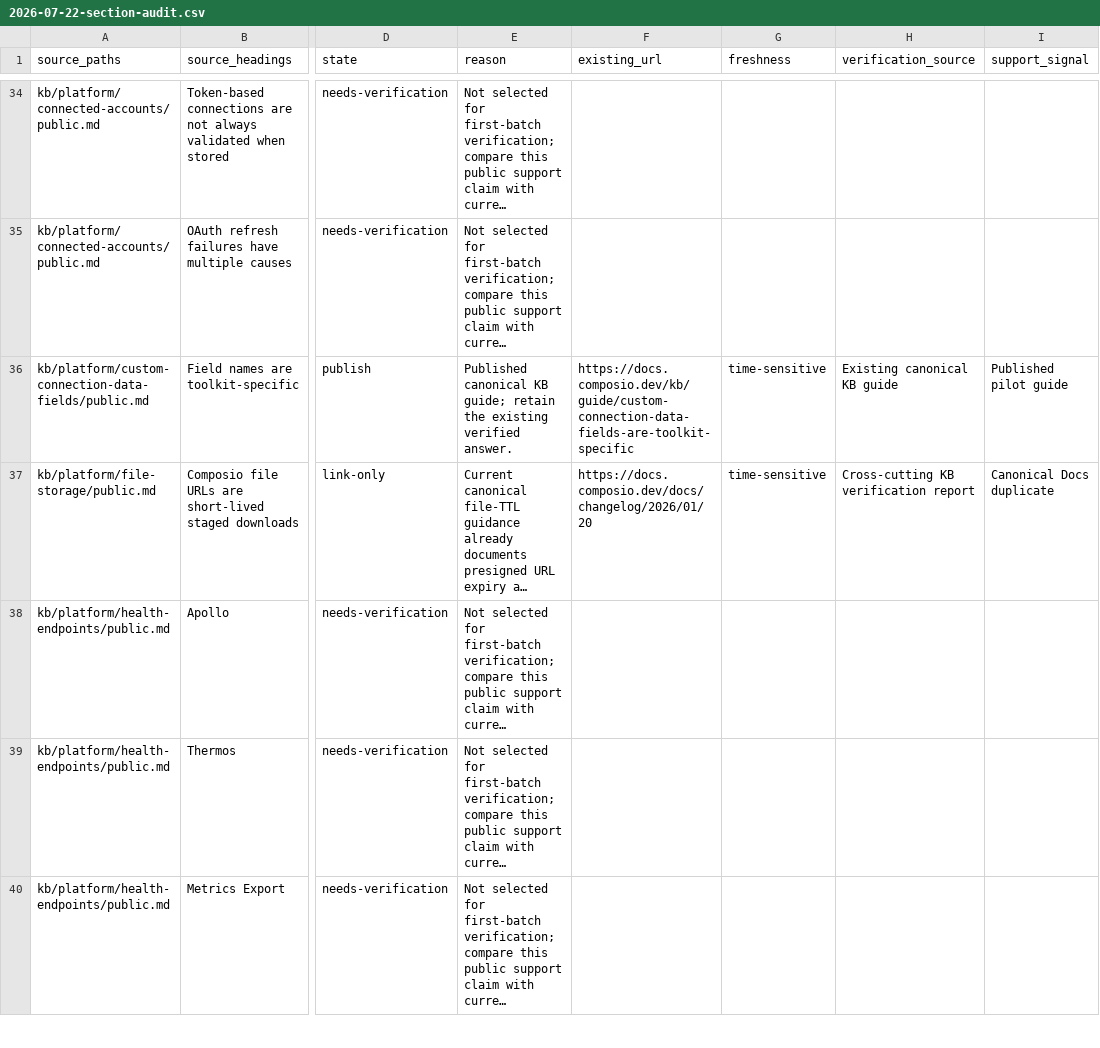
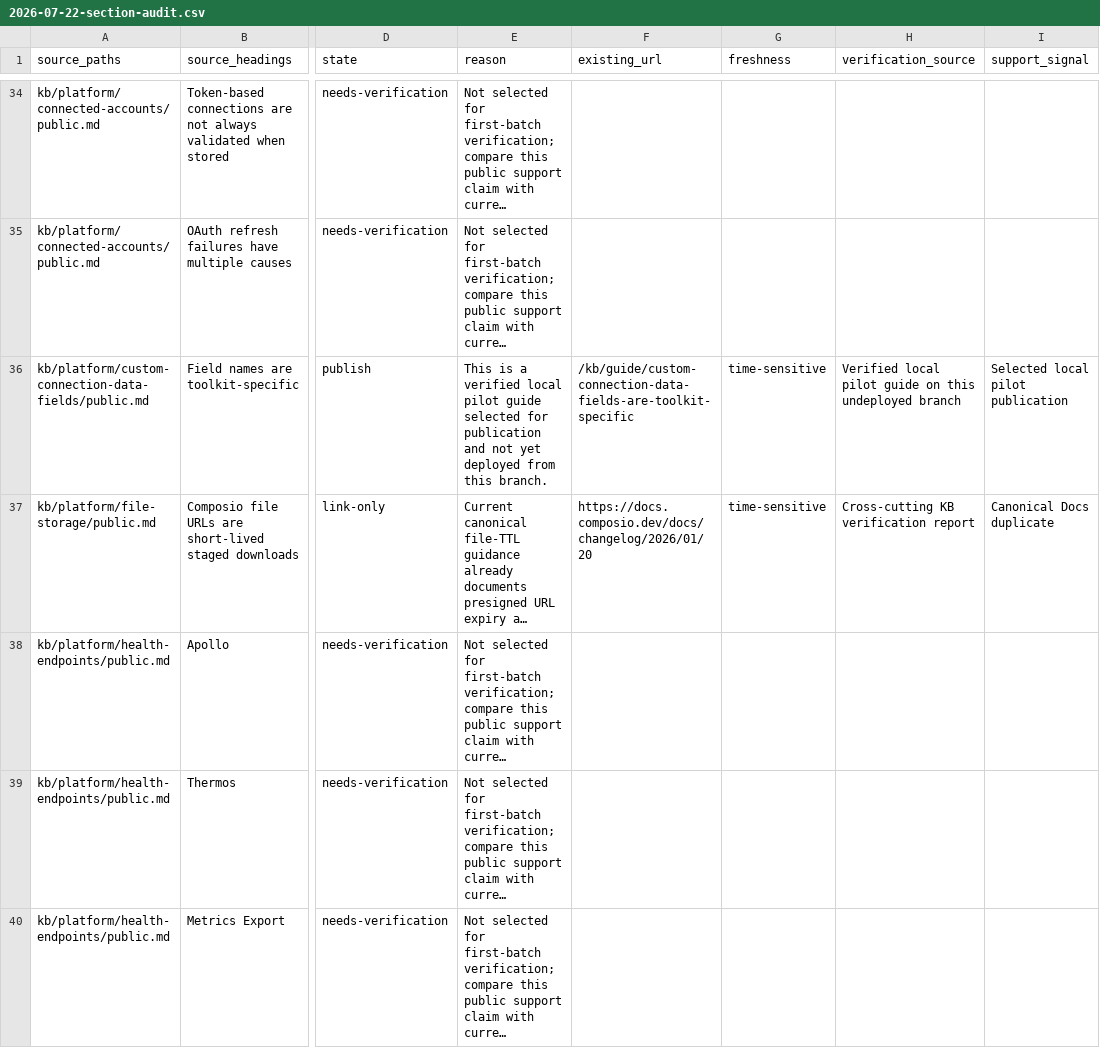
Before and after one commit to ComposioHQ/composio, a CSV file: docs/kb/audits/2026-07-22-section-audit.csv, drawn as a sheet; only a part is shown, gaps mark what is left out; long unchanged cells end in …; the diff covers the shown part only; the diff names each change by its address in the sheet, - before the commit and + after, or states it on an @@ line.

```diff
--- a/docs/kb/audits/2026-07-22-section-audit.csv
+++ b/docs/kb/audits/2026-07-22-section-audit.csv
-E36 (reason): Published canonical KB guide; retain the existing verified answer.
+E36 (reason): This is a verified local pilot guide selected for publication and not yet deployed from this branch.
-F36 (existing_url): https://docs.composio.dev/kb/guide/custom-connection-data-fields-are-toolkit-specific
+F36 (existing_url): /kb/guide/custom-connection-data-fields-are-toolkit-specific
-H36 (verification_source): Existing canonical KB guide
+H36 (verification_source): Verified local pilot guide on this undeployed branch
-I36 (support_signal): Published pilot guide
+I36 (support_signal): Selected local pilot publication
```
Also changed, not shown: 36 edited cells elsewhere in this file, 5 other files.
